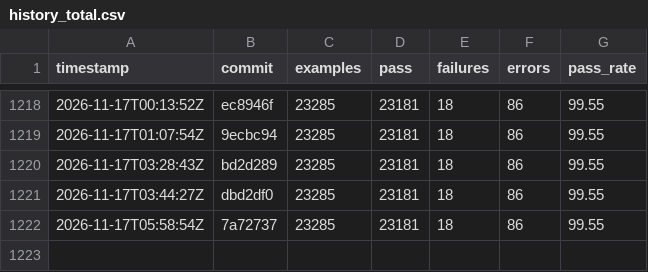
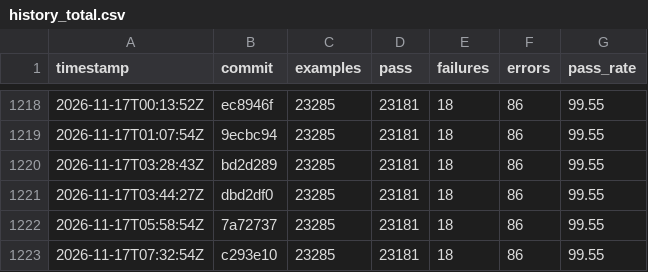
Before and after one commit to sisshiki1969/monoruby, a CSV file: spec/data/history_total.csv, drawn as a sheet; only a part is shown, gaps mark what is left out; the diff names each change by its address in the sheet, - before the commit and + after, or states it on an @@ line.

```diff
--- a/spec/data/history_total.csv
+++ b/spec/data/history_total.csv
+row 1223: 2026-11-17T07:32:54Z | c293e10 | 23285 | 23181 | 18 | 86 | 99.55
```
Also changed, not shown: 2 other files.
